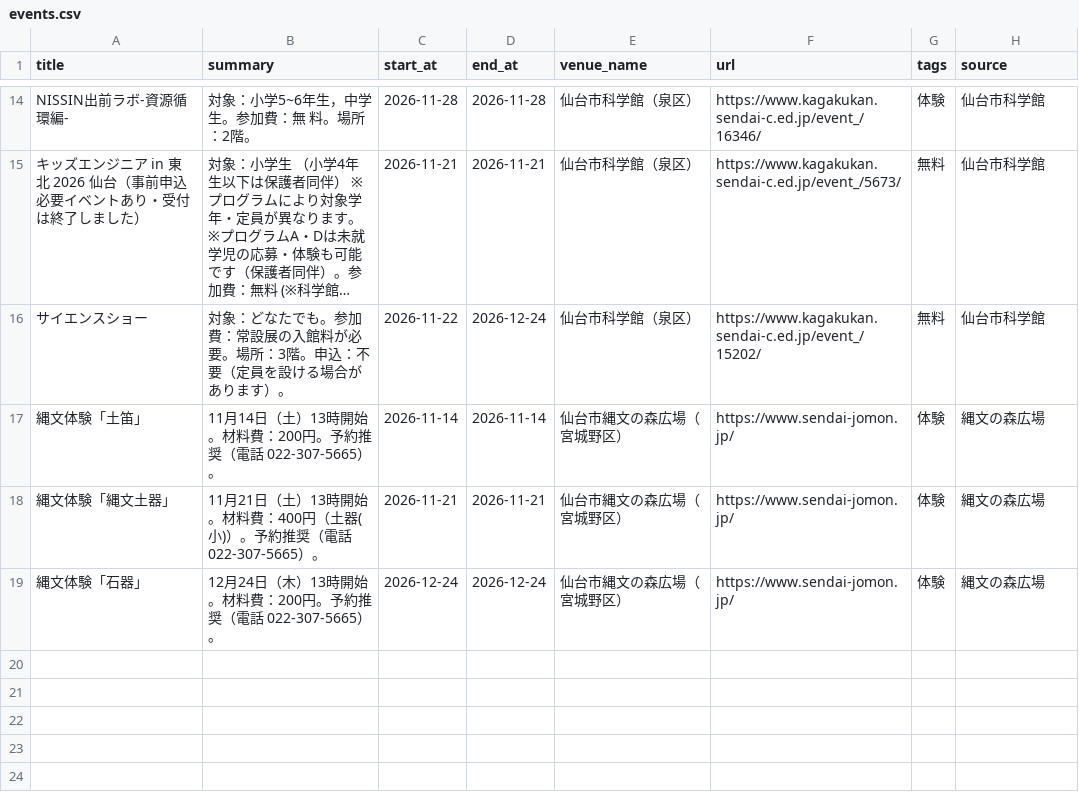
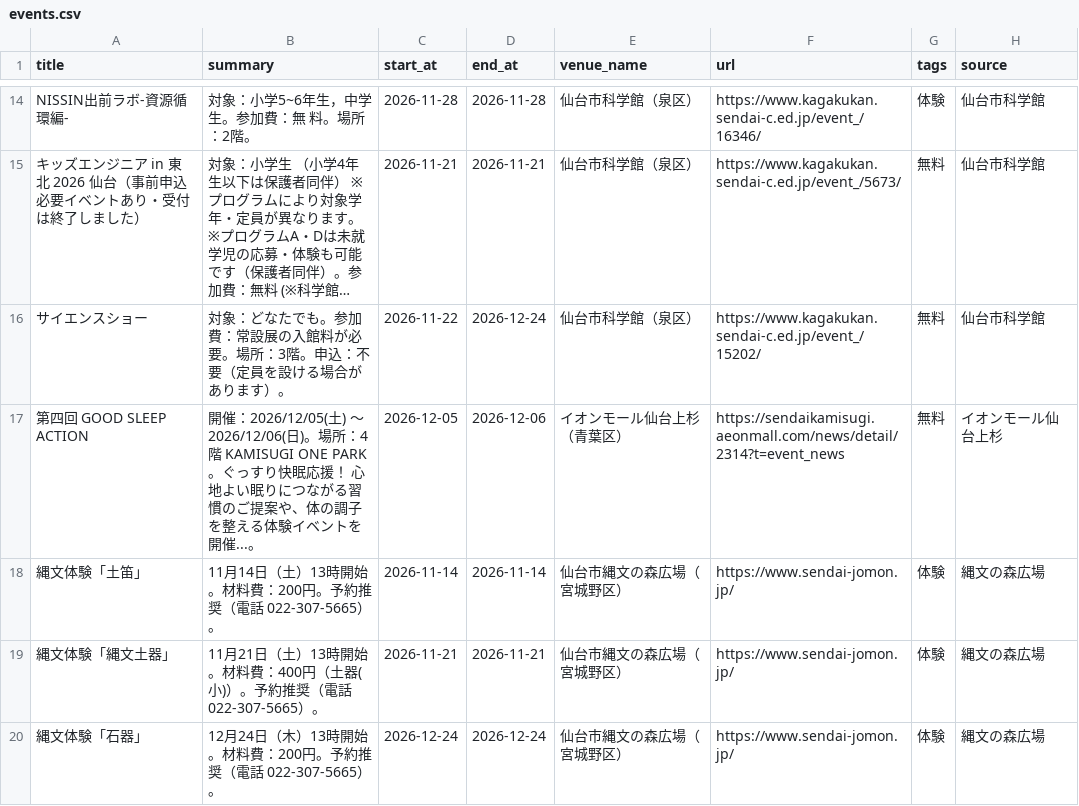
Before and after one commit to ndagsudo/sendai-kids-events, a CSV file: data/events.csv, drawn as a sheet; only a part is shown, gaps mark what is left out; long unchanged cells end in …; the diff names each change by its address in the sheet, - before the commit and + after, or states it on an @@ line.

```diff
--- a/data/events.csv
+++ b/data/events.csv
+row 17: 第四回 GOOD SLEEP ACTION | 開催：2026/12/05(土) 〜 2026/12/06(日)。場所：4階 KAMISUGI ONE PARK。ぐっすり快眠応援！ 心地よい眠りにつながる習慣のご提案や、体の調子を整える体験イベントを開催...。 | 2026-12-05 | 2026-12-06 | イオンモール仙台上杉（青葉区） | https://sendaikamisugi.aeonmall.com/news/detail/2314?t=event_news | 無料 | イオンモール仙台上杉
```
Also changed, not shown: 4 other files.
